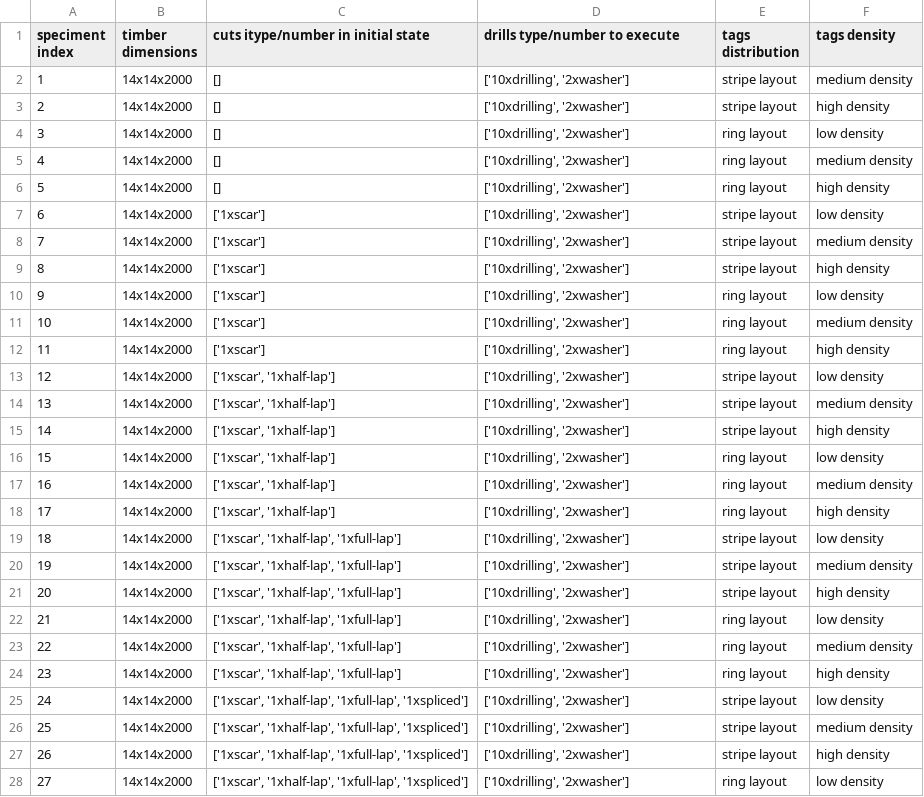
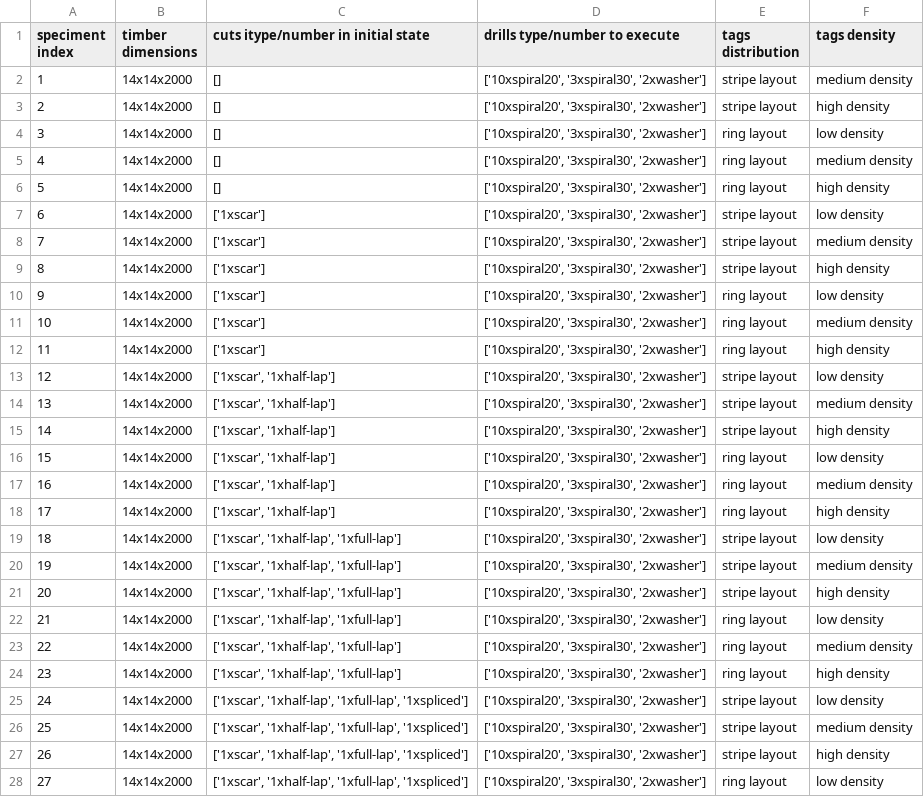
Before and after one commit to ibois-epfl/TSlam, a CSV file: eval/script/combi.csv, drawn as a sheet; only a part is shown; the diff covers the shown part only.

Commit message:
WIP: updated eval pipeline

```diff
--- a/eval/script/combi.csv
+++ b/eval/script/combi.csv
@@ -1,28 +1,28 @@
 speciment index,timber dimensions,cuts itype/number in initial state,drills type/number to execute,tags distribution,tags density
-1,14x14x2000,[],"['10xdrilling', '2xwasher']",stripe layout,medium density
-2,14x14x2000,[],"['10xdrilling', '2xwasher']",stripe layout,high density
-3,14x14x2000,[],"['10xdrilling', '2xwasher']",ring layout,low density
-4,14x14x2000,[],"['10xdrilling', '2xwasher']",ring layout,medium density
-5,14x14x2000,[],"['10xdrilling', '2xwasher']",ring layout,high density
-6,14x14x2000,['1xscar'],"['10xdrilling', '2xwasher']",stripe layout,low density
-7,14x14x2000,['1xscar'],"['10xdrilling', '2xwasher']",stripe layout,medium density
-8,14x14x2000,['1xscar'],"['10xdrilling', '2xwasher']",stripe layout,high density
-9,14x14x2000,['1xscar'],"['10xdrilling', '2xwasher']",ring layout,low density
-10,14x14x2000,['1xscar'],"['10xdrilling', '2xwasher']",ring layout,medium density
-11,14x14x2000,['1xscar'],"['10xdrilling', '2xwasher']",ring layout,high density
-12,14x14x2000,"['1xscar', '1xhalf-lap']","['10xdrilling', '2xwasher']",stripe layout,low density
-13,14x14x2000,"['1xscar', '1xhalf-lap']","['10xdrilling', '2xwasher']",stripe layout,medium density
-14,14x14x2000,"['1xscar', '1xhalf-lap']","['10xdrilling', '2xwasher']",stripe layout,high density
-15,14x14x2000,"['1xscar', '1xhalf-lap']","['10xdrilling', '2xwasher']",ring layout,low density
-16,14x14x2000,"['1xscar', '1xhalf-lap']","['10xdrilling', '2xwasher']",ring layout,medium density
-17,14x14x2000,"['1xscar', '1xhalf-lap']","['10xdrilling', '2xwasher']",ring layout,high density
-18,14x14x2000,"['1xscar', '1xhalf-lap', '1xfull-lap']","['10xdrilling', '2xwasher']",stripe layout,low density
-19,14x14x2000,"['1xscar', '1xhalf-lap', '1xfull-lap']","['10xdrilling', '2xwasher']",stripe layout,medium density
-20,14x14x2000,"['1xscar', '1xhalf-lap', '1xfull-lap']","['10xdrilling', '2xwasher']",stripe layout,high density
-21,14x14x2000,"['1xscar', '1xhalf-lap', '1xfull-lap']","['10xdrilling', '2xwasher']",ring layout,low density
-22,14x14x2000,"['1xscar', '1xhalf-lap', '1xfull-lap']","['10xdrilling', '2xwasher']",ring layout,medium density
-23,14x14x2000,"['1xscar', '1xhalf-lap', '1xfull-lap']","['10xdrilling', '2xwasher']",ring layout,high density
-24,14x14x2000,"['1xscar', '1xhalf-lap', '1xfull-lap', '1xspliced']","['10xdrilling', '2xwasher']",stripe layout,low density
-25,14x14x2000,"['1xscar', '1xhalf-lap', '1xfull-lap', '1xspliced']","['10xdrilling', '2xwasher']",stripe layout,medium density
-26,14x14x2000,"['1xscar', '1xhalf-lap', '1xfull-lap', '1xspliced']","['10xdrilling', '2xwasher']",stripe layout,high density
-27,14x14x2000,"['1xscar', '1xhalf-lap', '1xfull-lap', '1xspliced']","['10xdrilling', '2xwasher']",ring layout,low density
+1,14x14x2000,[],"['10xspiral20', '3xspiral30', '2xwasher']",stripe layout,medium density
+2,14x14x2000,[],"['10xspiral20', '3xspiral30', '2xwasher']",stripe layout,high density
+3,14x14x2000,[],"['10xspiral20', '3xspiral30', '2xwasher']",ring layout,low density
+4,14x14x2000,[],"['10xspiral20', '3xspiral30', '2xwasher']",ring layout,medium density
+5,14x14x2000,[],"['10xspiral20', '3xspiral30', '2xwasher']",ring layout,high density
+6,14x14x2000,['1xscar'],"['10xspiral20', '3xspiral30', '2xwasher']",stripe layout,low density
+7,14x14x2000,['1xscar'],"['10xspiral20', '3xspiral30', '2xwasher']",stripe layout,medium density
+8,14x14x2000,['1xscar'],"['10xspiral20', '3xspiral30', '2xwasher']",stripe layout,high density
+9,14x14x2000,['1xscar'],"['10xspiral20', '3xspiral30', '2xwasher']",ring layout,low density
+10,14x14x2000,['1xscar'],"['10xspiral20', '3xspiral30', '2xwasher']",ring layout,medium density
+11,14x14x2000,['1xscar'],"['10xspiral20', '3xspiral30', '2xwasher']",ring layout,high density
+12,14x14x2000,"['1xscar', '1xhalf-lap']","['10xspiral20', '3xspiral30', '2xwasher']",stripe layout,low density
+13,14x14x2000,"['1xscar', '1xhalf-lap']","['10xspiral20', '3xspiral30', '2xwasher']",stripe layout,medium density
+14,14x14x2000,"['1xscar', '1xhalf-lap']","['10xspiral20', '3xspiral30', '2xwasher']",stripe layout,high density
+15,14x14x2000,"['1xscar', '1xhalf-lap']","['10xspiral20', '3xspiral30', '2xwasher']",ring layout,low density
+16,14x14x2000,"['1xscar', '1xhalf-lap']","['10xspiral20', '3xspiral30', '2xwasher']",ring layout,medium density
+17,14x14x2000,"['1xscar', '1xhalf-lap']","['10xspiral20', '3xspiral30', '2xwasher']",ring layout,high density
+18,14x14x2000,"['1xscar', '1xhalf-lap', '1xfull-lap']","['10xspiral20', '3xspiral30', '2xwasher']",stripe layout,low density
+19,14x14x2000,"['1xscar', '1xhalf-lap', '1xfull-lap']","['10xspiral20', '3xspiral30', '2xwasher']",stripe layout,medium density
+20,14x14x2000,"['1xscar', '1xhalf-lap', '1xfull-lap']","['10xspiral20', '3xspiral30', '2xwasher']",stripe layout,high density
+21,14x14x2000,"['1xscar', '1xhalf-lap', '1xfull-lap']","['10xspiral20', '3xspiral30', '2xwasher']",ring layout,low density
+22,14x14x2000,"['1xscar', '1xhalf-lap', '1xfull-lap']","['10xspiral20', '3xspiral30', '2xwasher']",ring layout,medium density
+23,14x14x2000,"['1xscar', '1xhalf-lap', '1xfull-lap']","['10xspiral20', '3xspiral30', '2xwasher']",ring layout,high density
+24,14x14x2000,"['1xscar', '1xhalf-lap', '1xfull-lap', '1xspliced']","['10xspiral20', '3xspiral30', '2xwasher']",stripe layout,low density
+25,14x14x2000,"['1xscar', '1xhalf-lap', '1xfull-lap', '1xspliced']","['10xspiral20', '3xspiral30', '2xwasher']",stripe layout,medium density
+26,14x14x2000,"['1xscar', '1xhalf-lap', '1xfull-lap', '1xspliced']","['10xspiral20', '3xspiral30', '2xwasher']",stripe layout,high density
+27,14x14x2000,"['1xscar', '1xhalf-lap', '1xfull-lap', '1xspliced']","['10xspiral20', '3xspiral30', '2xwasher']",ring layout,low density
```
Also changed, not shown: 2 edited cells elsewhere in this file, 3 other files.
